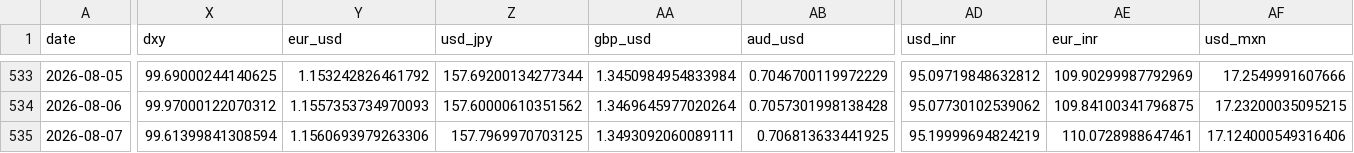
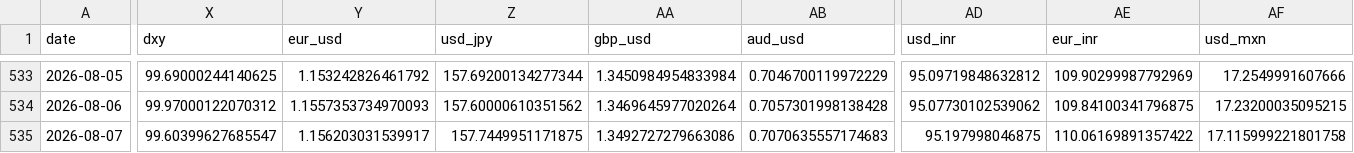
Before and after one commit to mayankmundhrawork-cpu/Transmission-Layer, a CSV file: data/prices.csv, drawn as a sheet; only a part is shown, gaps mark what is left out; the diff covers the shown part only; the diff names each change by its address in the sheet, - before the commit and + after, or states it on an @@ line.

```diff
--- a/data/prices.csv
+++ b/data/prices.csv
-X535 (dxy): 99.61399841308594
+X535 (dxy): 99.60399627685547
-Y535 (eur_usd): 1.1560693979263306
+Y535 (eur_usd): 1.156203031539917
-Z535 (usd_jpy): 157.7969970703125
+Z535 (usd_jpy): 157.7449951171875
-AA535 (gbp_usd): 1.3493092060089111
+AA535 (gbp_usd): 1.3492727279663086
-AB535 (aud_usd): 0.706813633441925
+AB535 (aud_usd): 0.7070635557174683
-AD535 (usd_inr): 95.19999694824219
+AD535 (usd_inr): 95.197998046875
-AE535 (eur_inr): 110.0728988647461
+AE535 (eur_inr): 110.06169891357422
-AF535 (usd_mxn): 17.124000549316406
+AF535 (usd_mxn): 17.115999221801758
```
Also changed, not shown: 10 edited cells elsewhere in this file, 16 other files.
